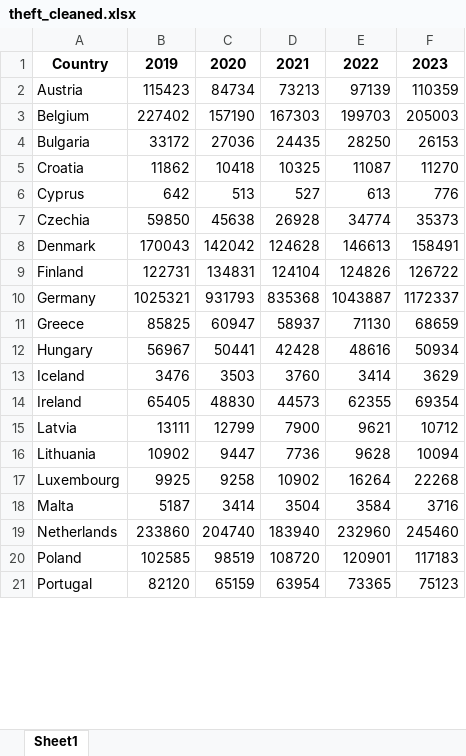
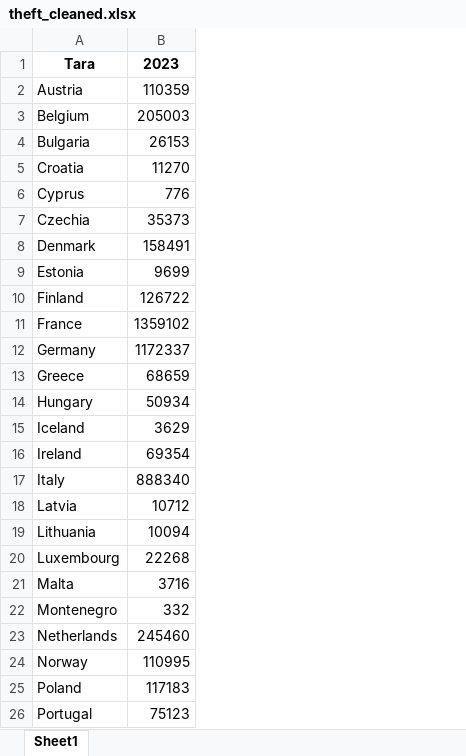
Before and after one commit to alexakajustin/Proiect-Econometrie, an Excel workbook: Proiect/Proiect/Cleaned Data/theft_cleaned.xlsx, sheet Sheet1, drawn as a sheet; only a part is shown; values as stored, in another font and other column widths than the file's, no borders; removed rows and columns are numbered as before the commit, all else as after; the diff names each change by its address in the sheet, - before the commit and + after, or states it on an @@ line.

```diff
--- a/Proiect/Proiect/Cleaned Data/theft_cleaned.xlsx (sheet Sheet1)
+++ b/Proiect/Proiect/Cleaned Data/theft_cleaned.xlsx (sheet Sheet1)
-column B, rows 1-21: 2019 | 115423 | 227402 | 33172 | 11862 | 642 | 59850 | 170043 | 122731 | 1025321 | 85825 | 56967 | 3476 | 65405 | 13111 | 10902 | 9925 | 5187 | 233860 | 102585 | 82120
-column C, rows 1-21: 2020 | 84734 | 157190 | 27036 | 10418 | 513 | 45638 | 142042 | 134831 | 931793 | 60947 | 50441 | 3503 | 48830 | 12799 | 9447 | 9258 | 3414 | 204740 | 98519 | 65159
-column D, rows 1-21: 2021 | 73213 | 167303 | 24435 | 10325 | 527 | 26928 | 124628 | 124104 | 835368 | 58937 | 42428 | 3760 | 44573 | 7900 | 7736 | 10902 | 3504 | 183940 | 108720 | 63954
-column E, rows 1-21: 2022 | 97139 | 199703 | 28250 | 11087 | 613 | 34774 | 146613 | 124826 | 1043887 | 71130 | 48616 | 3414 | 62355 | 9621 | 9628 | 16264 | 3584 | 232960 | 120901 | 73365
-A1: Country
+A1: Tara
+row 9: Estonia | 9699
+row 11: France | 1359102
+row 17: Italy | 888340
+row 22: Montenegro | 332
+row 24: Norway | 110995
```
Also changed, not shown: Proiect/Proiect/Cleaned Data/gdp_cleaned.xlsx, Proiect/Proiect/Cleaned Data/immigration_cleaned.xlsx, 43 other files.
